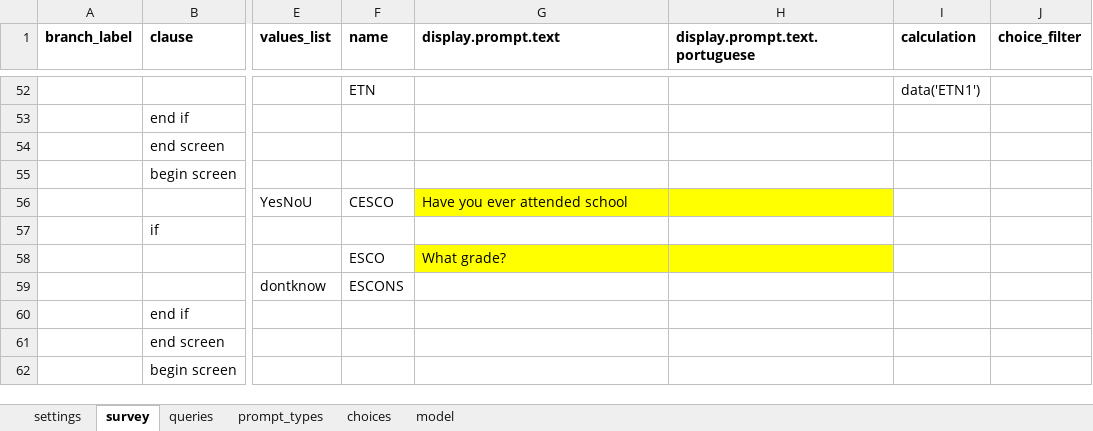
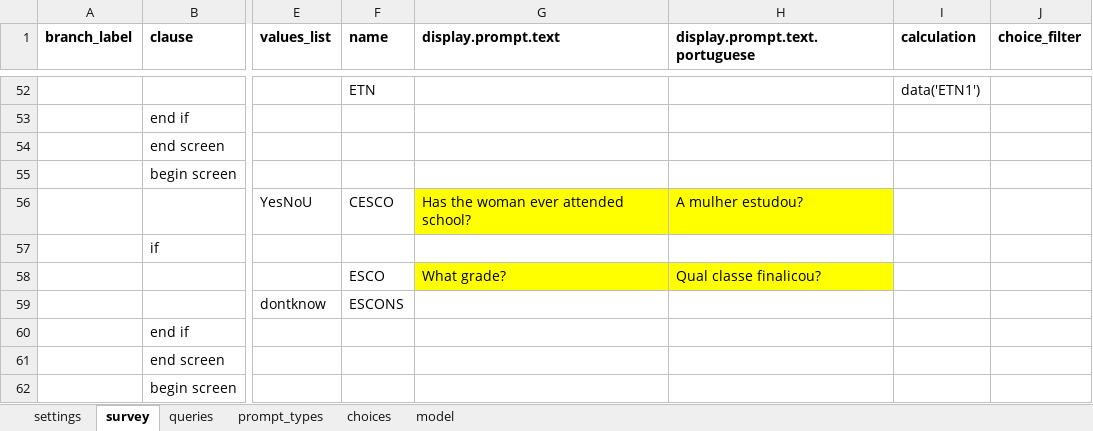
Before and after one commit to BandimHealthProject/EqM, an Excel workbook: app/config/tables/MIF/forms/MIF/MIF.xlsx, sheet survey, drawn as a sheet; only a part is shown, gaps mark what is left out; values as stored, in another font and other column widths than the file's, no borders; the diff names each change by its address in the sheet, - before the commit and + after, or states it on an @@ line.

```diff
--- a/app/config/tables/MIF/forms/MIF/MIF.xlsx (sheet survey)
+++ b/app/config/tables/MIF/forms/MIF/MIF.xlsx (sheet survey)
-G56 (display.prompt.text): Have you ever attended school
+G56 (display.prompt.text): Has the woman ever attended school?
-H56 (display.prompt.text.portuguese): (empty)
+H56 (display.prompt.text.portuguese): A mulher estudou?
-H58 (display.prompt.text.portuguese): (empty)
+H58 (display.prompt.text.portuguese): Qual classe finalicou?
```
Also changed, not shown: app/config/tables/MIF/forms/MIFVISIT/MIFVISIT.xlsx, app/config/tables/MIFGRAVIDA/forms/MIFGRAVIDA/MIFGRAVIDA.xlsx, 4 other files.
